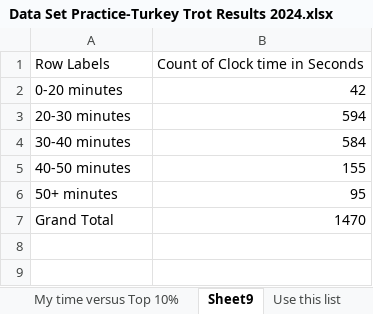
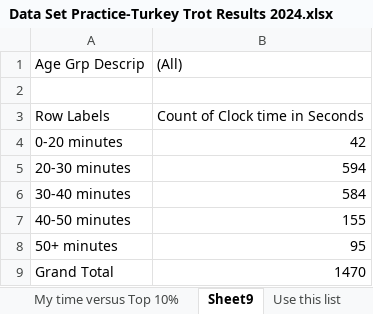
Before and after one commit to koscicast/Data-Analytics-Portfolio, an Excel workbook: Data Set Practice-Turkey Trot Results 2024.xlsx, sheet Sheet9, drawn as a sheet; values as stored, in another font and other column widths than the file's, no borders; charts and pictures not drawn; the diff names each change by its address in the sheet, - before the commit and + after, or states it on an @@ line.

```diff
--- a/Data Set Practice-Turkey Trot Results 2024.xlsx (sheet Sheet9)
+++ b/Data Set Practice-Turkey Trot Results 2024.xlsx (sheet Sheet9)
+row 1: Age Grp Descrip | (All)
+row 2: (empty)
```
Also changed, not shown: sheet My time versus Top 10%, charts or pictures.
